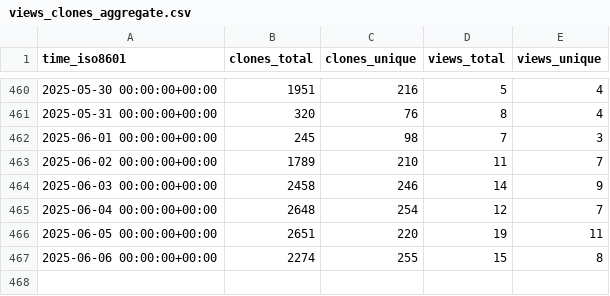
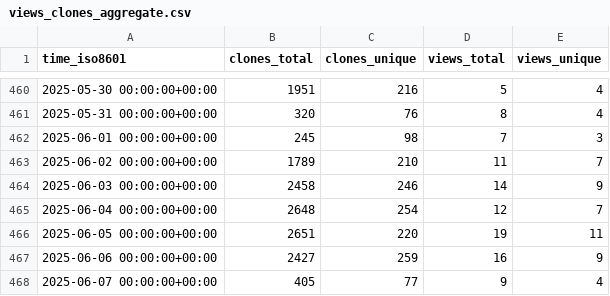
Before and after one commit to maplibre/repo-stats, a CSV file: maplibre/maplibre-gl-native-distribution/ghrs-data/views_clones_aggregate.csv, drawn as a sheet; only a part is shown, gaps mark what is left out.

```diff
--- a/maplibre/maplibre-gl-native-distribution/ghrs-data/views_clones_aggregate.csv
+++ b/maplibre/maplibre-gl-native-distribution/ghrs-data/views_clones_aggregate.csv
@@ -466,2 +466,3 @@ time_iso8601,clones_total,clones_unique,views_total,views_unique
 2025-06-05 00:00:00+00:00,2651,220,19,11
-2025-06-06 00:00:00+00:00,2274,255,15,8
+2025-06-06 00:00:00+00:00,2427,259,16,9
+2025-06-07 00:00:00+00:00,405,77,9,4
```
Also changed, not shown: 1 other file.
